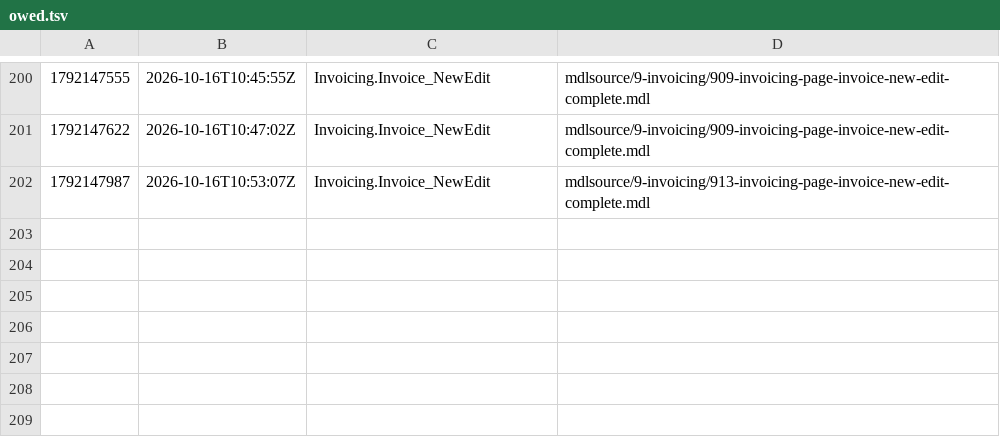
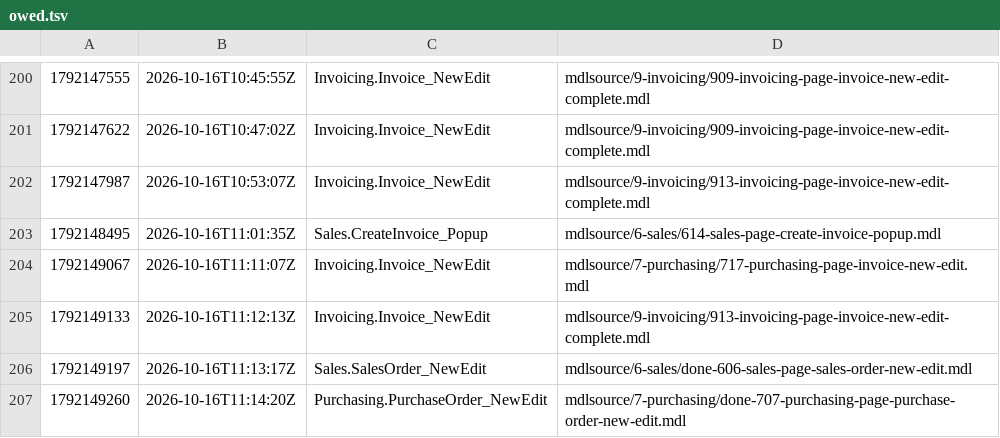
Before and after one commit to ako/erpv1, a TSV file: .claude/loop/look/owed.tsv, drawn as a sheet; only a part is shown, gaps mark what is left out.

```diff
--- a/.claude/loop/look/owed.tsv
+++ b/.claude/loop/look/owed.tsv
@@ -202 +202,6 @@
 1792147987	2026-10-16T10:53:07Z	Invoicing.Invoice_NewEdit	mdlsource/9-invoicing/913-invoicing-page-invoice-new-edit-complete.mdl
+1792148495	2026-10-16T11:01:35Z	Sales.CreateInvoice_Popup	mdlsource/6-sales/614-sales-page-create-invoice-popup.mdl
+1792149067	2026-10-16T11:11:07Z	Invoicing.Invoice_NewEdit	mdlsource/7-purchasing/717-purchasing-page-invoice-new-edit.mdl
+1792149133	2026-10-16T11:12:13Z	Invoicing.Invoice_NewEdit	mdlsource/9-invoicing/913-invoicing-page-invoice-new-edit-complete.mdl
+1792149197	2026-10-16T11:13:17Z	Sales.SalesOrder_NewEdit	mdlsource/6-sales/done-606-sales-page-sales-order-new-edit.mdl
+1792149260	2026-10-16T11:14:20Z	Purchasing.PurchaseOrder_NewEdit	mdlsource/7-purchasing/done-707-purchasing-page-purchase-order-new-edit.mdl
```
Also changed, not shown: .claude/loop/metrics-ledger.tsv, 23 other files.
